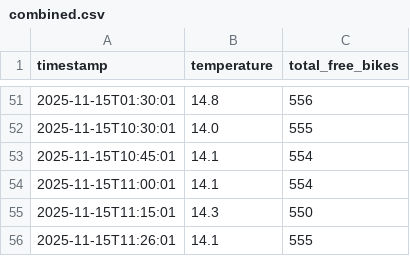
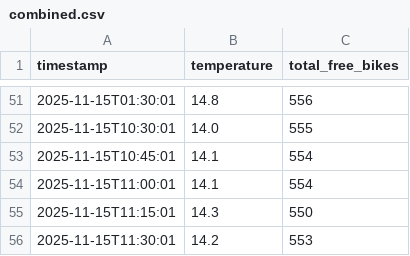
Before and after one commit to LarsGeirnaert/hogenttin-linux-2526-LarsGeirnaert, a CSV file: transformed_data/combined.csv, drawn as a sheet; only a part is shown, gaps mark what is left out.

```diff
--- a/transformed_data/combined.csv
+++ b/transformed_data/combined.csv
@@ -55,2 +55,2 @@ timestamp,temperature,total_free_bikes
 2025-11-15T11:15:01,14.3,550
-2025-11-15T11:26:01,14.1,555
+2025-11-15T11:30:01,14.2,553
```
Also changed, not shown: 6 other files.
